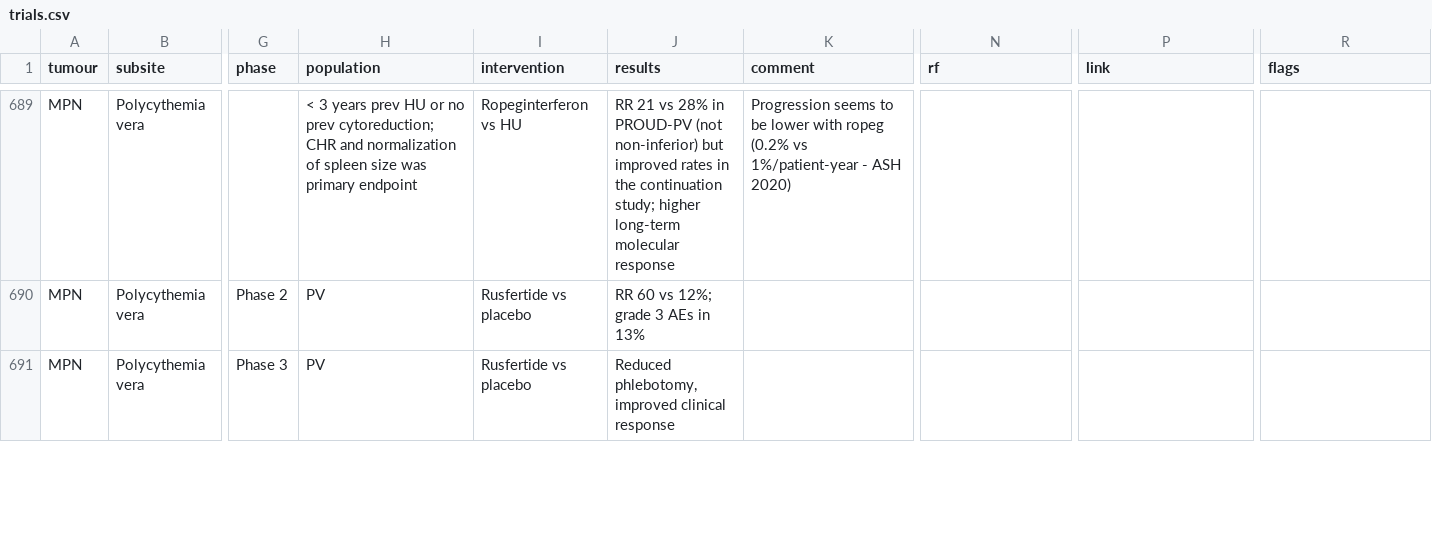
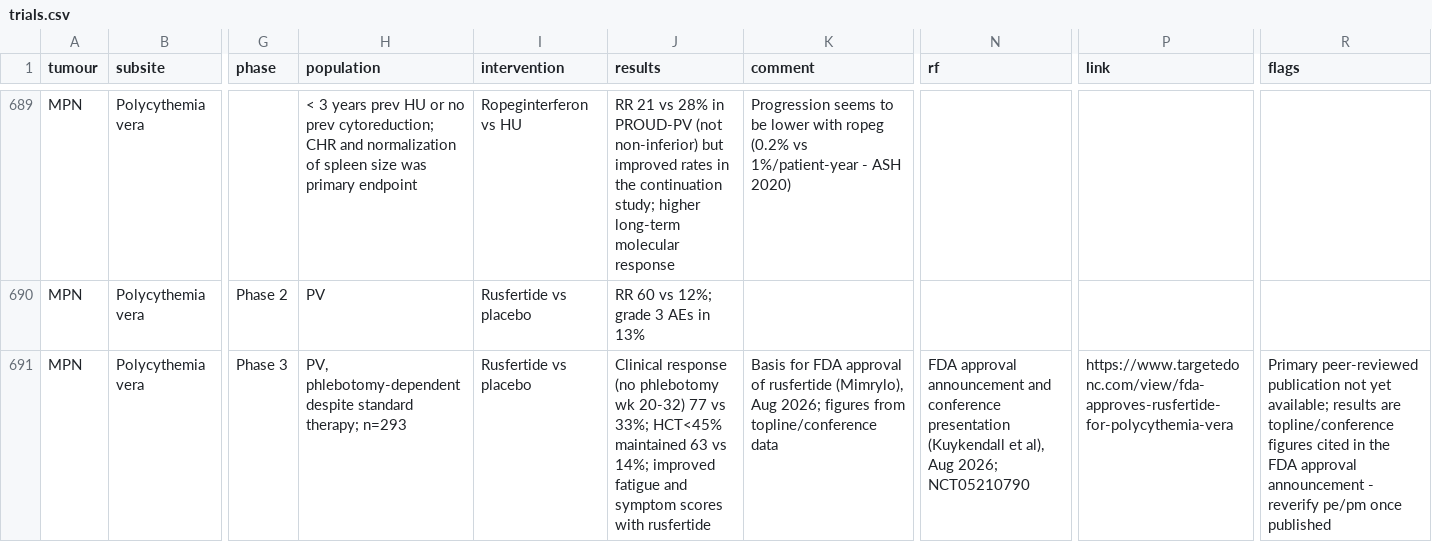
Before and after one commit to david7254672/landmark-trials, a CSV file: data/trials.csv, drawn as a sheet; only a part is shown, gaps mark what is left out; the diff covers the shown part only; the diff names each change by its address in the sheet, - before the commit and + after, or states it on an @@ line.

```diff
--- a/data/trials.csv
+++ b/data/trials.csv
-H691 (population): PV
+H691 (population): PV, phlebotomy-dependent despite standard therapy; n=293
-J691 (results): Reduced phlebotomy, improved clinical response
+J691 (results): Clinical response (no phlebotomy wk 20-32) 77 vs 33%; HCT<45% maintained 63 vs 14%; improved fatigue and symptom scores with rusfertide
-K691 (comment): (empty)
+K691 (comment): Basis for FDA approval of rusfertide (Mimrylo), Aug 2026; figures from topline/conference data
-N691 (rf): (empty)
+N691 (rf): FDA approval announcement and conference presentation (Kuykendall et al), Aug 2026; NCT05210790
-P691 (link): (empty)
+P691 (link): https://www.targetedonc.com/view/fda-approves-rusfertide-for-polycythemia-vera
-R691 (flags): (empty)
+R691 (flags): Primary peer-reviewed publication not yet available; results are topline/conference figures cited in the FDA approval announcement - reverify pe/pm once published
```
Also changed, not shown: 1 added row elsewhere in this file, 1 other file.
